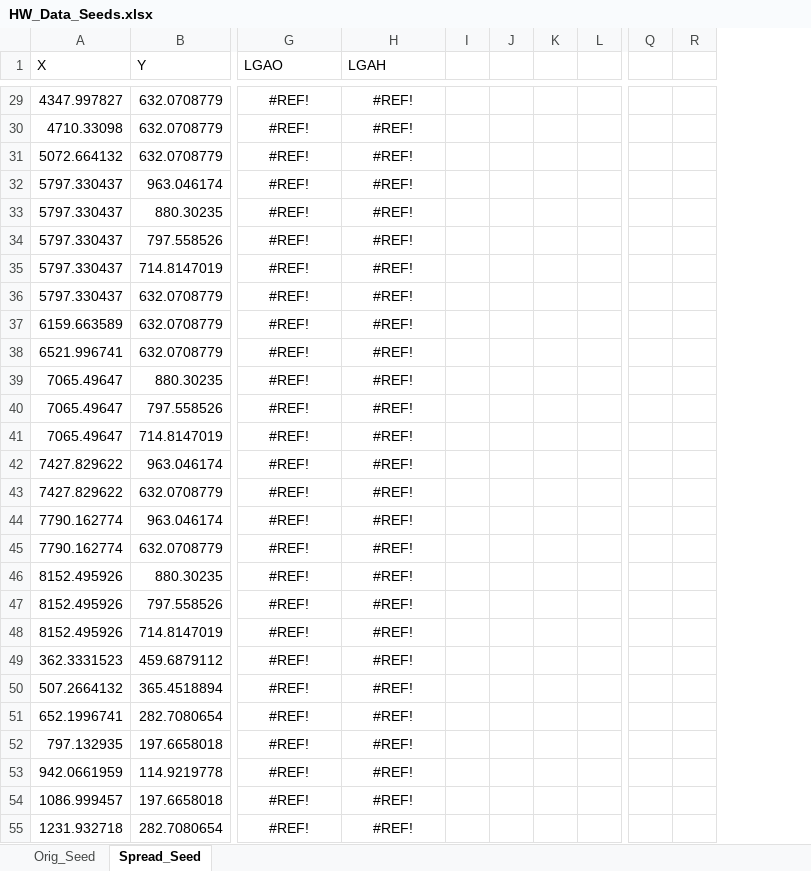
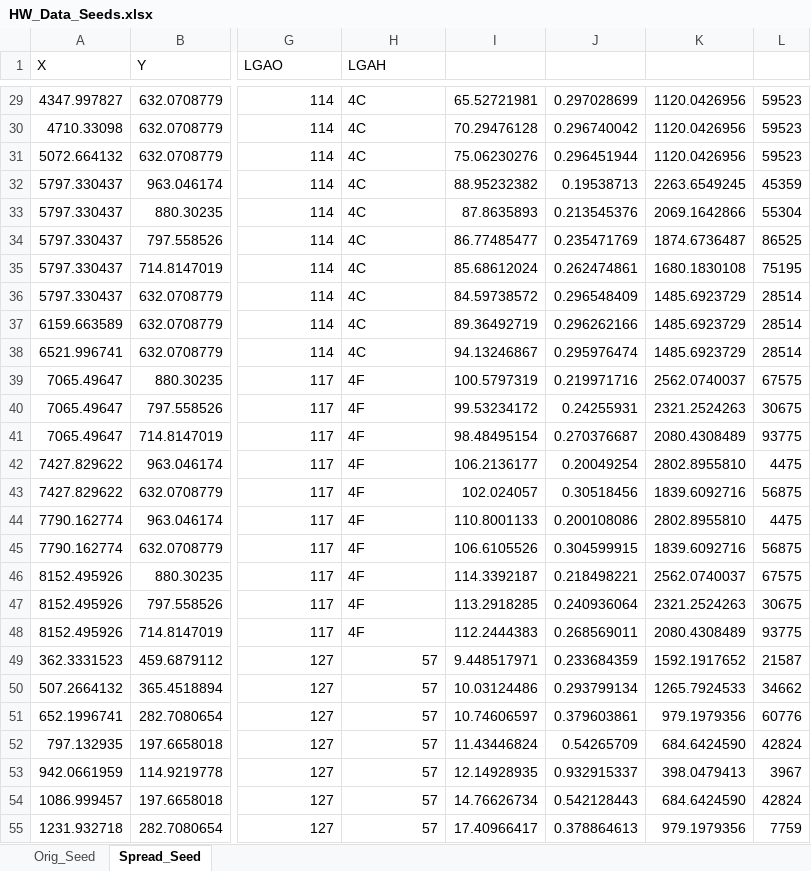
Before and after one commit to dschwant/HW_data, an Excel workbook: HW_Data_Seeds.xlsx, sheet Spread_Seed, drawn as a sheet; only a part is shown, gaps mark what is left out; values as stored, in another font and other column widths than the file's, no borders; charts and pictures not drawn; removed rows and columns are numbered as before the commit, all else as after; the diff covers the shown part only; the diff names each change by its address in the sheet, - before the commit and + after, or states it on an @@ line.

Commit message:
spread calc

```diff
--- a/HW_Data_Seeds.xlsx (sheet Spread_Seed)
+++ b/HW_Data_Seeds.xlsx (sheet Spread_Seed)
-column I, empty
-column J, empty
-column K, empty
-column L, empty
+column I, rows 29-55: 65.52721981 | 70.29476128 | 75.06230276 | 88.95232382 | 87.8635893 | 86.77485477 | 85.68612024 | 84.59738572 | 89.36492719 | 94.13246867 | 100.5797319 | 99.53234172 | 98.48495154 | 106.2136177 | 102.024057 | 110.8001133 | 106.6105526 | 114.3392187 | 113.2918285 | 112.2444383 | 9.448517971 | 10.03124486 | 10.74606597 | 11.43446824 | 12.14928935 | 14.76626734 | 17.40966417
+column J, rows 29-55: 0.297028699 | 0.296740042 | 0.296451944 | 0.19538713 | 0.213545376 | 0.235471769 | 0.262474861 | 0.296548409 | 0.296262166 | 0.295976474 | 0.219971716 | 0.24255931 | 0.270376687 | 0.20049254 | 0.30518456 | 0.200108086 | 0.304599915 | 0.218498221 | 0.240936064 | 0.268569011 | 0.233684359 | 0.293799134 | 0.379603861 | 0.54265709 | 0.932915337 | 0.542128443 | 0.378864613
+column K, rows 29-55: 1120.0426956 | 1120.0426956 | 1120.0426956 | 2263.6549245 | 2069.1642866 | 1874.6736487 | 1680.1830108 | 1485.6923729 | 1485.6923729 | 1485.6923729 | 2562.0740037 | 2321.2524263 | 2080.4308489 | 2802.8955810 | 1839.6092716 | 2802.8955810 | 1839.6092716 | 2562.0740037 | 2321.2524263 | 2080.4308489 | 1592.1917652 | 1265.7924533 | 979.1979356 | 684.6424590 | 398.0479413 | 684.6424590 | 979.1979356
+column L, rows 29-55: 59523 | 59523 | 59523 | 45359 | 55304 | 86525 | 75195 | 28514 | 28514 | 28514 | 67575 | 30675 | 93775 | 4475 | 56875 | 4475 | 56875 | 67575 | 30675 | 93775 | 21587 | 34662 | 60776 | 42824 | 3967 | 42824 | 7759
-column Q, empty
-column R, empty
-G29:G38 (LGAO): #REF!
+G29:G38 (LGAO): 114
-G29:G48 alignment: center
+G29:G48 alignment: right
-H29:H38 (LGAH): #REF!
+H29:H38 (LGAH): 4C
-H29:H48 alignment: center
+H29:H48 alignment: left
-G39:G48 (LGAO): #REF!
+G39:G48 (LGAO): 117
-H39:H48 (LGAH): #REF!
+H39:H48 (LGAH): 4F
-G49:G55 (LGAO): #REF!
+G49:G55 (LGAO): 127
-G49:H55 alignment: center
+G49:H55 alignment: right
-H49:H55 (LGAH): #REF!
+H49:H55 (LGAH): 57
```
Also changed, not shown: 150 edited cells and cell formats elsewhere in this sheet, sheet Orig_Seed, formulas that keep their value, charts or pictures.
